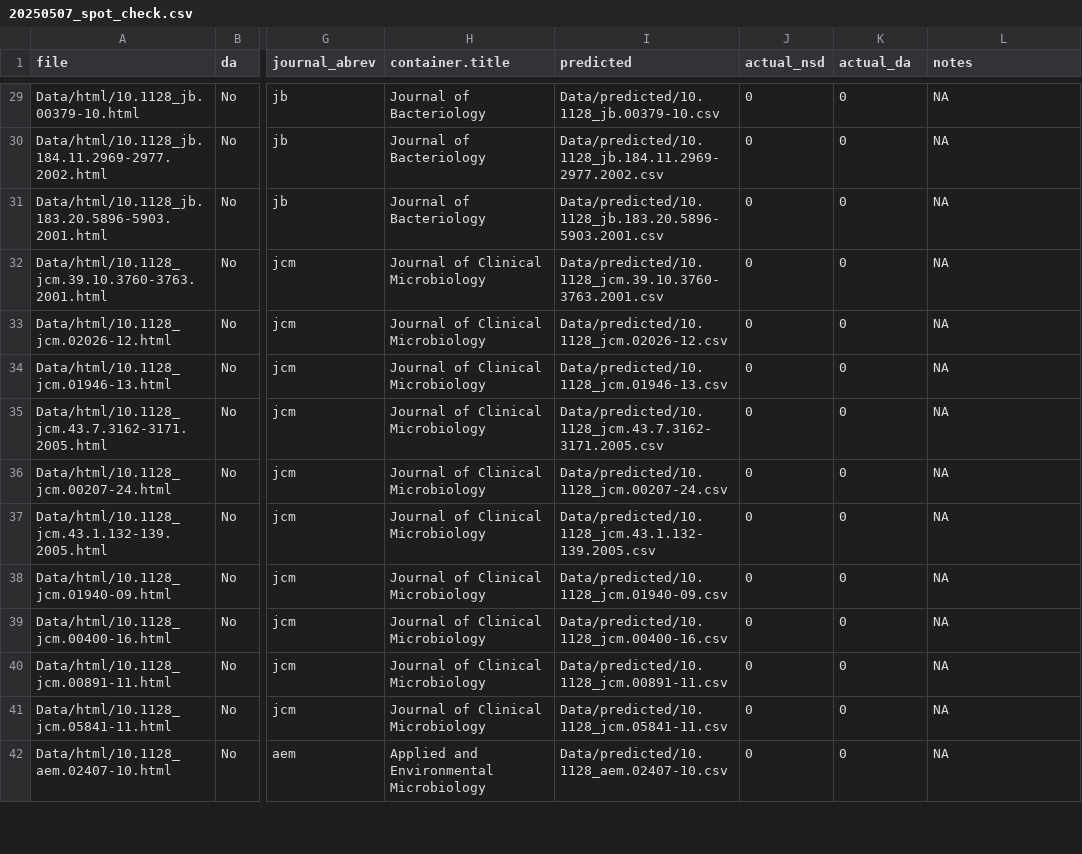
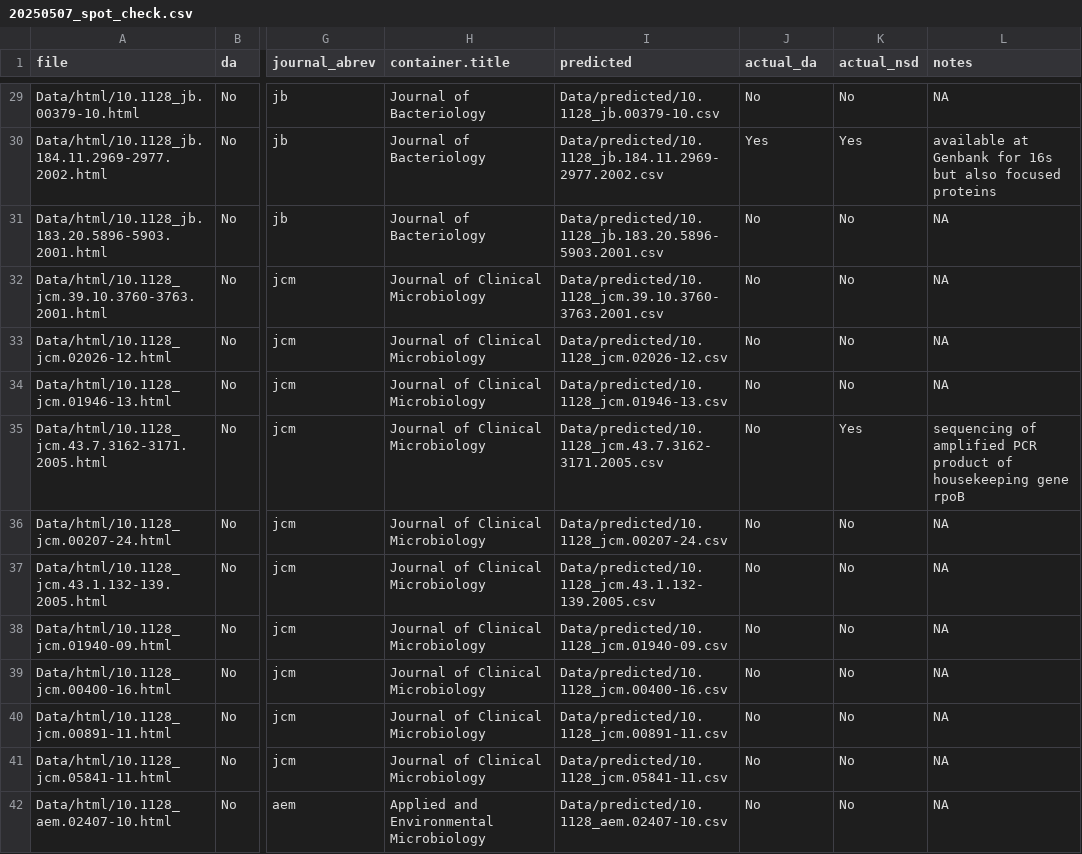
Before and after one commit to SchlossLab/Colovas_Data_Accessibility, a CSV file: Data/spot_check/20250507_spot_check.csv, drawn as a sheet; only a part is shown, gaps mark what is left out; the diff covers the shown part only; the diff names each change by its address in the sheet, - before the commit and + after, or states it on an @@ line.

```diff
--- a/Data/spot_check/20250507_spot_check.csv
+++ b/Data/spot_check/20250507_spot_check.csv
-J1: actual_nsd
+J1: actual_da
-K1: actual_da
+K1: actual_nsd
-J29 (actual_da): 0
+J29 (actual_da): No
-K29 (actual_nsd): 0
+K29 (actual_nsd): No
-J30 (actual_da): 0
+J30 (actual_da): Yes
-K30 (actual_nsd): 0
+K30 (actual_nsd): Yes
-L30 (notes): NA
+L30 (notes): available at Genbank for 16s but also focused proteins
-J31:J42 (actual_da): 0
+J31:J42 (actual_da): No
-K31:K34 (actual_nsd): 0
+K31:K34 (actual_nsd): No
-K35 (actual_nsd): 0
+K35 (actual_nsd): Yes
-L35 (notes): NA
+L35 (notes): sequencing of amplified PCR product of housekeeping gene rpoB
-K36:K42 (actual_nsd): 0
+K36:K42 (actual_nsd): No
```
Also changed, not shown: 104 edited cells elsewhere in this file.
